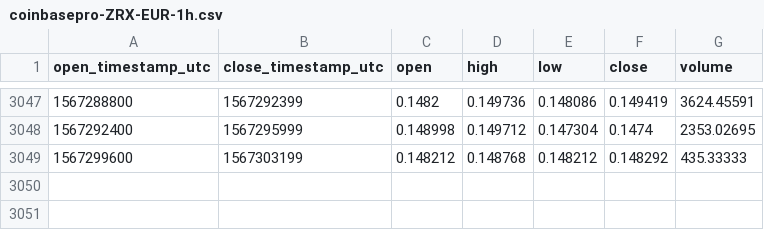
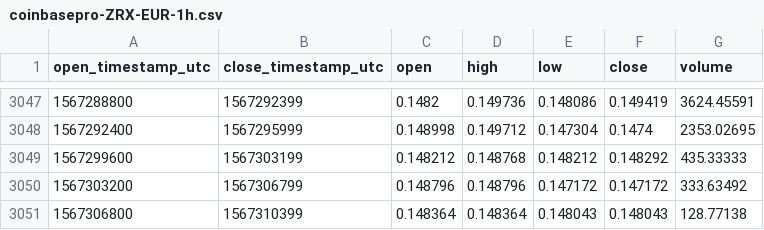
Before and after one commit to cryptobigbro/coinbasepro-ZRX-EUR, a CSV file: coinbasepro-ZRX-EUR-1h.csv, drawn as a sheet; only a part is shown, gaps mark what is left out.

Commit message:
Update OHLCV data.

```diff
--- a/coinbasepro-ZRX-EUR-1h.csv
+++ b/coinbasepro-ZRX-EUR-1h.csv
@@ -3049 +3049,3 @@ open_timestamp_utc,close_timestamp_utc,open,high,low,close,volume
 1567299600,1567303199,0.148212,0.148768,0.148212,0.148292,435.33333
+1567303200,1567306799,0.148796,0.148796,0.147172,0.147172,333.63492
+1567306800,1567310399,0.148364,0.148364,0.148043,0.148043,128.77138
```
Also changed, not shown: 1 other file.
